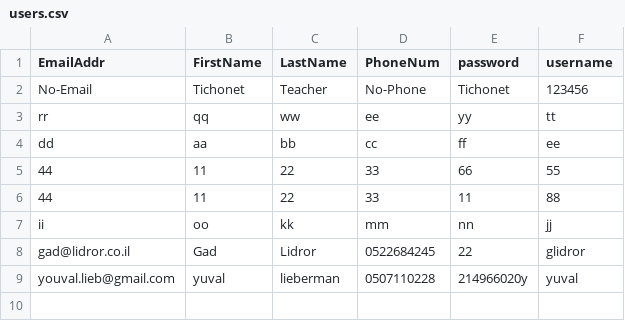
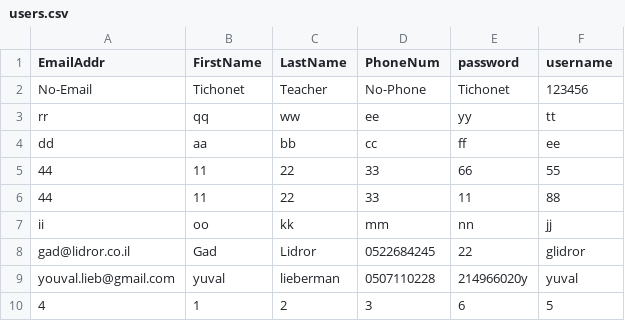
Before and after one commit to yuval77/ayuval, a CSV file: ayuval/ayuval/static/Data/users.csv, drawn as a sheet.

```diff
--- a/ayuval/ayuval/static/Data/users.csv
+++ b/ayuval/ayuval/static/Data/users.csv
@@ -9 +9,2 @@ gad@lidror.co.il,Gad,Lidror,0522684245,22,glidror
 youval.lieb@gmail.com,yuval,lieberman,0507110228,214966020y,yuval
+4,1,2,3,6,5
```
Also changed, not shown: 12 other files.
